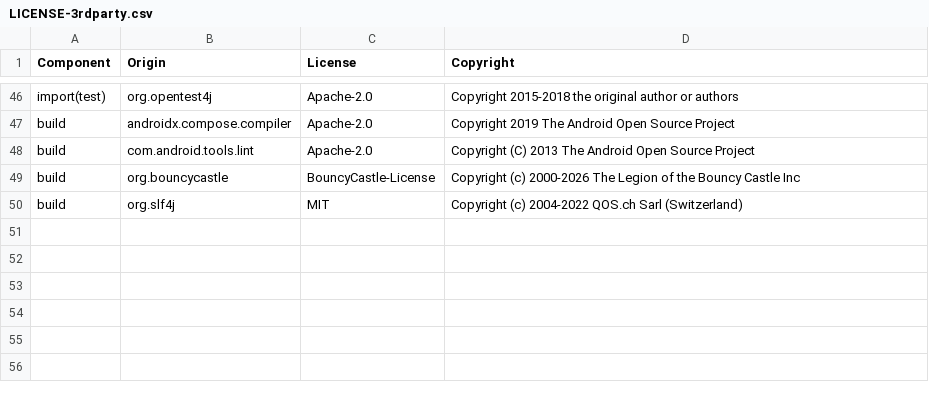
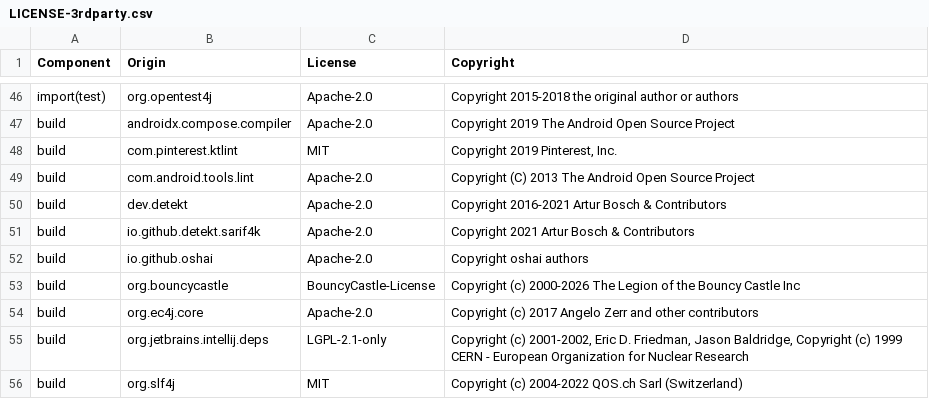
Before and after one commit to DataDog/dd-sdk-kotlin-multiplatform, a CSV file: LICENSE-3rdparty.csv, drawn as a sheet; only a part is shown, gaps mark what is left out.

```diff
--- a/LICENSE-3rdparty.csv
+++ b/LICENSE-3rdparty.csv
@@ -47,4 +47,10 @@ import(test),org.opentest4j,Apache-2.0,Copyright 2015-2018 the original author o
 build,androidx.compose.compiler,Apache-2.0,Copyright 2019 The Android Open Source Project
+build,com.pinterest.ktlint,MIT,"Copyright 2019 Pinterest, Inc."
 build,com.android.tools.lint,Apache-2.0,Copyright (C) 2013 The Android Open Source Project
+build,dev.detekt,Apache-2.0,"Copyright 2016-2021 Artur Bosch & Contributors"
+build,io.github.detekt.sarif4k,Apache-2.0,"Copyright 2021 Artur Bosch & Contributors"
+build,io.github.oshai,Apache-2.0,"Copyright oshai authors"
 build,org.bouncycastle,BouncyCastle-License,"Copyright (c) 2000-2026 The Legion of the Bouncy Castle Inc"
+build,org.ec4j.core,Apache-2.0,"Copyright (c) 2017 Angelo Zerr and other contributors"
+build,org.jetbrains.intellij.deps,LGPL-2.1-only,"Copyright (c) 2001-2002, Eric D. Friedman, Jason Baldridge, Copyright (c) 1999 CERN - European Organization for Nuclear Research"
 build,org.slf4j,MIT,"Copyright (c) 2004-2022 QOS.ch Sarl (Switzerland)"
```
Also changed, not shown: 50 other files.
